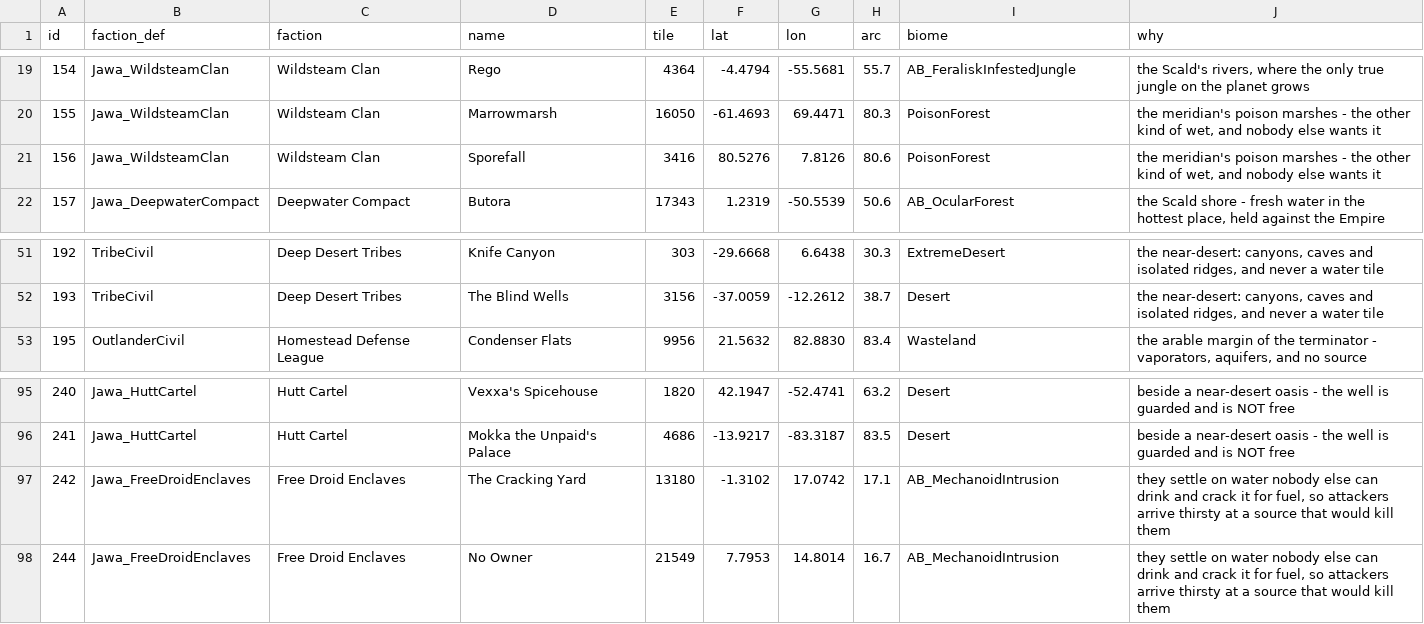
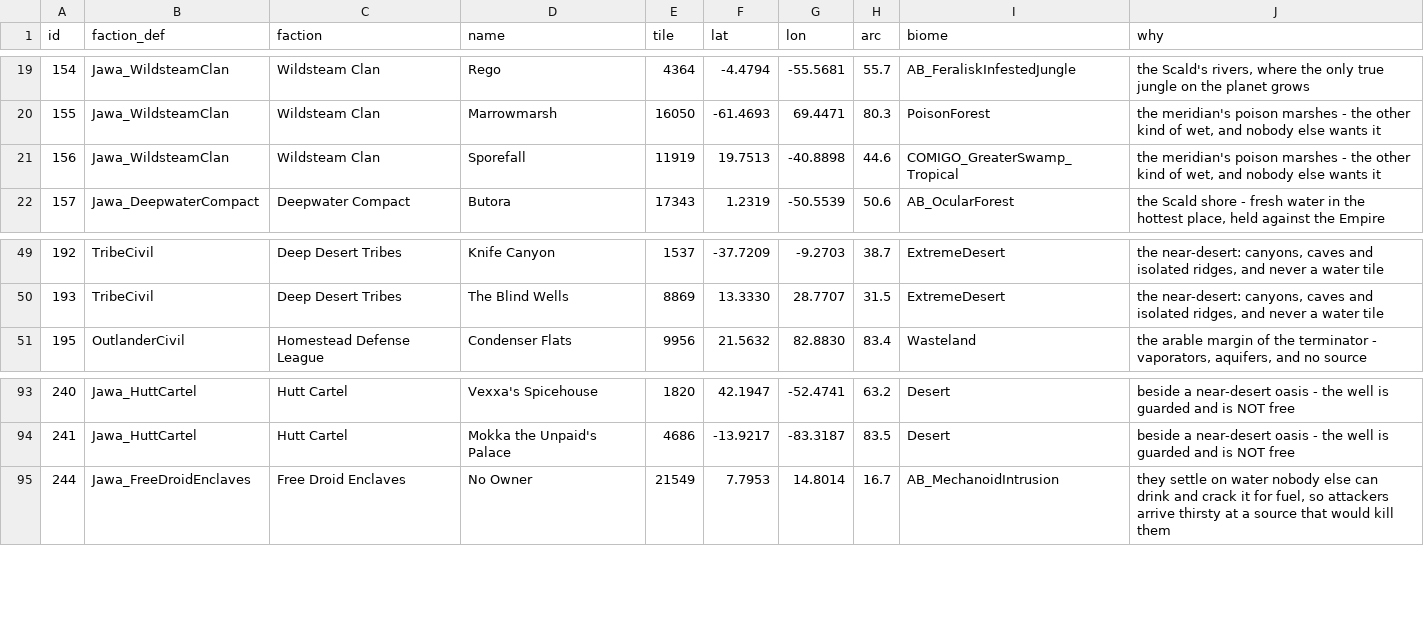
Before and after one commit to Lmandrake/RimMaster, a CSV file: world/ASHKARR_VIVIFIED_2026-08-24_settlements.csv, drawn as a sheet; only a part is shown, gaps mark what is left out; the diff covers the shown part only.

```diff
--- a/world/ASHKARR_VIVIFIED_2026-08-24_settlements.csv
+++ b/world/ASHKARR_VIVIFIED_2026-08-24_settlements.csv
@@ -20,3 +20,3 @@ id,faction_def,faction,name,tile,lat,lon,arc,biome,why
 155,Jawa_WildsteamClan,Wildsteam Clan,Marrowmarsh,16050,-61.4693,69.4471,80.3,PoisonForest,"the meridian's poison marshes - the other kind of wet, and nobody else wants it"
-156,Jawa_WildsteamClan,Wildsteam Clan,Sporefall,3416,80.5276,7.8126,80.6,PoisonForest,"the meridian's poison marshes - the other kind of wet, and nobody else wants it"
+156,Jawa_WildsteamClan,Wildsteam Clan,Sporefall,11919,19.7513,-40.8898,44.6,COMIGO_GreaterSwamp_Tropical,"the meridian's poison marshes - the other kind of wet, and nobody else wants it"
 157,Jawa_DeepwaterCompact,Deepwater Compact,Butora,17343,1.2319,-50.5539,50.6,AB_OcularForest,"the Scald shore - fresh water in the hottest place, held against the Empire"
@@ -51,3 +49,3 @@ id,faction_def,faction,name,tile,lat,lon,arc,biome,why
-192,TribeCivil,Deep Desert Tribes,Knife Canyon,303,-29.6668,6.6438,30.3,ExtremeDesert,"the near-desert: canyons, caves and isolated ridges, and never a water tile"
-193,TribeCivil,Deep Desert Tribes,The Blind Wells,3156,-37.0059,-12.2612,38.7,Desert,"the near-desert: canyons, caves and isolated ridges, and never a water tile"
+192,TribeCivil,Deep Desert Tribes,Knife Canyon,1537,-37.7209,-9.2703,38.7,ExtremeDesert,"the near-desert: canyons, caves and isolated ridges, and never a water tile"
+193,TribeCivil,Deep Desert Tribes,The Blind Wells,8869,13.3330,28.7707,31.5,ExtremeDesert,"the near-desert: canyons, caves and isolated ridges, and never a water tile"
 195,OutlanderCivil,Homestead Defense League,Condenser Flats,9956,21.5632,82.8830,83.4,Wasteland,"the arable margin of the terminator - vaporators, aquifers, and no source"
@@ -96,3 +94,2 @@ id,faction_def,faction,name,tile,lat,lon,arc,biome,why
 241,Jawa_HuttCartel,Hutt Cartel,Mokka the Unpaid's Palace,4686,-13.9217,-83.3187,83.5,Desert,beside a near-desert oasis - the well is guarded and is NOT free
-242,Jawa_FreeDroidEnclaves,Free Droid Enclaves,The Cracking Yard,13180,-1.3102,17.0742,17.1,AB_MechanoidIntrusion,"they settle on water nobody else can drink and crack it for fuel, so attackers arrive thirsty at a source that would kill them"
 244,Jawa_FreeDroidEnclaves,Free Droid Enclaves,No Owner,21549,7.7953,14.8014,16.7,AB_MechanoidIntrusion,"they settle on water nobody else can drink and crack it for fuel, so attackers arrive thirsty at a source that would kill them"
```
Also changed, not shown: 2 removed rows and 29 edited cells elsewhere in this file, world/ASHKARR_VIVIFIED_2026-08-24_links.csv, 5 other files.
